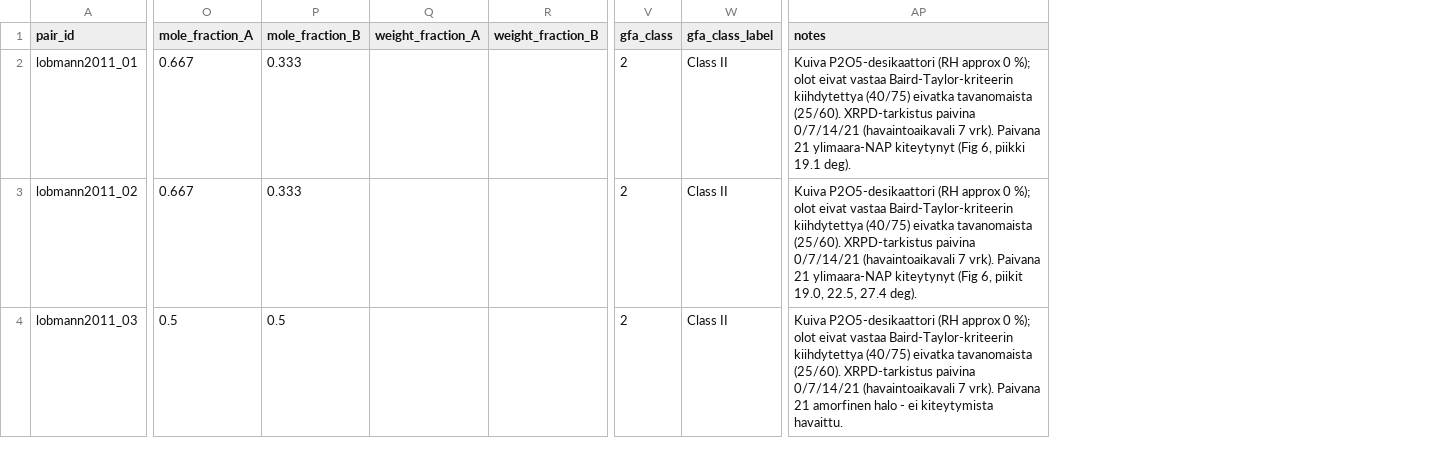
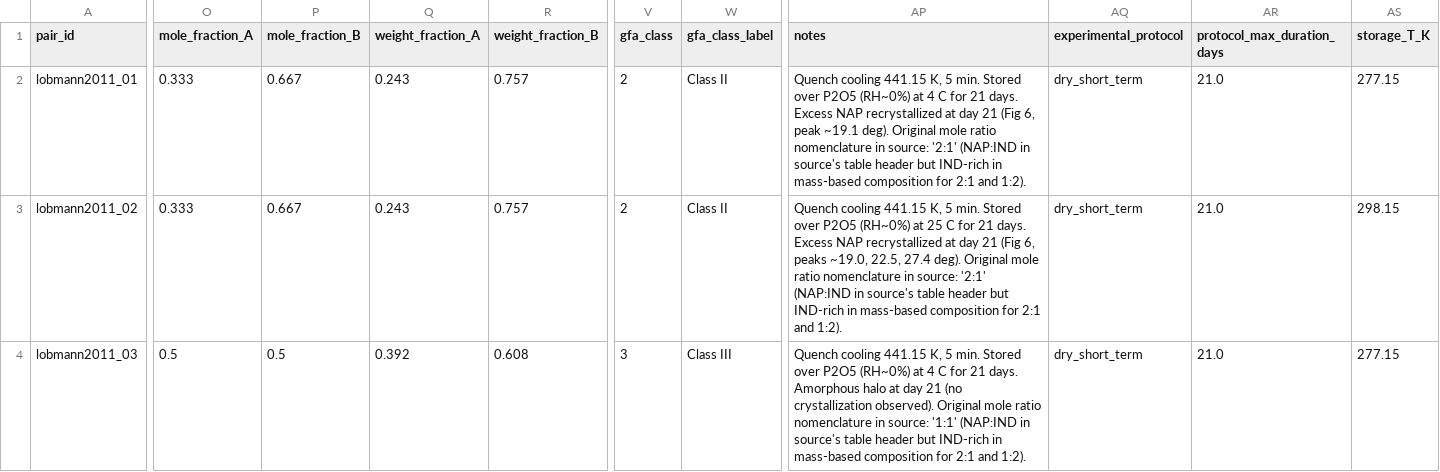
Before and after one commit to oswaldiko72-boop/coamorphous, a CSV file: data/interim/lobmann_2011.csv, drawn as a sheet; only a part is shown, gaps mark what is left out; the diff covers the shown part only; the diff names each change by its address in the sheet, - before the commit and + after, or states it on an @@ line.

Commit message:
feat(corpus): protocol-aware classification + Lobmann 2011 data
Infrastructure:
- Add experimental_protocol enum and 3 columns to schema (51 -> 54)
- Refactor classify_baird_taylor with per-protocol helpers
- Support dry_short_term, tg_plus_15K, dsc_in_situ, non_standard
- 17 new unit tests (76/76 passing)

Data:
- Lobmann 2011 (NAP-IND): 6 entries with corrected mole fractions
  (table header was inconsistent with text masses), correct censoring
  for non-crystallized samples, dry_short_term protocol metadata.
- Class III emerges for 1:1 and 1:2 ratios that stayed amorphous,
  Class II for ratios that crystallized.

```diff
--- a/data/interim/lobmann_2011.csv
+++ b/data/interim/lobmann_2011.csv
+column AQ (experimental_protocol), rows 2-4: all dry_short_term
+column AR (protocol_max_duration_days), rows 2-4: all 21.0
+column AS (storage_T_K), rows 2-4: 277.15 | 298.15 | 277.15
-O2:O3 (mole_fraction_A): 0.667
+O2:O3 (mole_fraction_A): 0.333
-P2:P3 (mole_fraction_B): 0.333
+P2:P3 (mole_fraction_B): 0.667
-Q2:Q3 (weight_fraction_A): (empty)
+Q2:Q3 (weight_fraction_A): 0.243
-R2:R3 (weight_fraction_B): (empty)
+R2:R3 (weight_fraction_B): 0.757
-AP2 (notes): Kuiva P2O5-desikaattori (RH approx 0 %); olot eivat vastaa Baird-Taylor-kriteerin kiihdytettya (40/75) eivatka tavanomaista (25/60). XRPD-tarkistus paivina 0/7/14/21 (havaintoaikavali 7 vrk). Paivana 21 ylimaara-NAP kiteytynyt (Fig 6, piikki 19.1 deg).
+AP2 (notes): Quench cooling 441.15 K, 5 min. Stored over P2O5 (RH~0%) at 4 C for 21 days. Excess NAP recrystallized at day 21 (Fig 6, peak ~19.1 deg). Original mole ratio nomenclature in source: '2:1' (NAP:IND in source's table header but IND-rich in mass-based composition for 2:1 and 1:2).
-AP3 (notes): Kuiva P2O5-desikaattori (RH approx 0 %); olot eivat vastaa Baird-Taylor-kriteerin kiihdytettya (40/75) eivatka tavanomaista (25/60). XRPD-tarkistus paivina 0/7/14/21 (havaintoaikavali 7 vrk). Paivana 21 ylimaara-NAP kiteytynyt (Fig 6, piikit 19.0, 22.5, 27.4 deg).
+AP3 (notes): Quench cooling 441.15 K, 5 min. Stored over P2O5 (RH~0%) at 25 C for 21 days. Excess NAP recrystallized at day 21 (Fig 6, peaks ~19.0, 22.5, 27.4 deg). Original mole ratio nomenclature in source: '2:1' (NAP:IND in source's table header but IND-rich in mass-based composition for 2:1 and 1:2).
-Q4 (weight_fraction_A): (empty)
+Q4 (weight_fraction_A): 0.392
-R4 (weight_fraction_B): (empty)
+R4 (weight_fraction_B): 0.608
-V4 (gfa_class): 2
+V4 (gfa_class): 3
-W4 (gfa_class_label): Class II
+W4 (gfa_class_label): Class III
-AP4 (notes): Kuiva P2O5-desikaattori (RH approx 0 %); olot eivat vastaa Baird-Taylor-kriteerin kiihdytettya (40/75) eivatka tavanomaista (25/60). XRPD-tarkistus paivina 0/7/14/21 (havaintoaikavali 7 vrk). Paivana 21 amorfinen halo - ei kiteytymista havaittu.
+AP4 (notes): Quench cooling 441.15 K, 5 min. Stored over P2O5 (RH~0%) at 4 C for 21 days. Amorphous halo at day 21 (no crystallization observed). Original mole ratio nomenclature in source: '1:1' (NAP:IND in source's table header but IND-rich in mass-based composition for 2:1 and 1:2).
```
Also changed, not shown: 20 edited cells elsewhere in this file, 1 other file.
